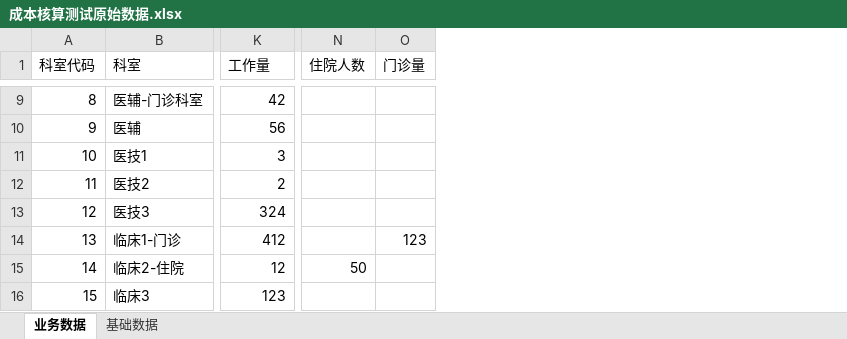
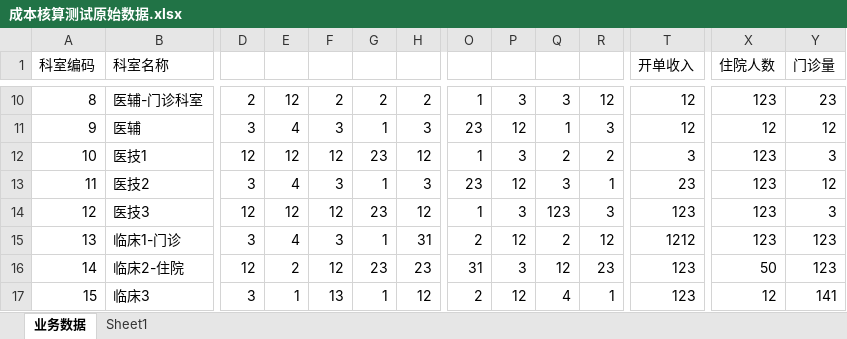
Before and after one commit to qq379673328/costaccount, an Excel workbook: dbs/成本核算测试原始数据.xlsx, sheet 业务数据, drawn as a sheet; only a part is shown, gaps mark what is left out; values as stored, in another font and other column widths than the file's, no cell formats; addresses are those after the commit; the diff covers the shown part only; the diff names each change by its address in the sheet, - before the commit and + after, or states it on an @@ line.

```diff
--- a/dbs/成本核算测试原始数据.xlsx (sheet 业务数据)
+++ b/dbs/成本核算测试原始数据.xlsx (sheet 业务数据)
-sheet tab: 基础数据
+sheet tab: Sheet1
+column D, rows 10-17: 2 | 3 | 12 | 3 | 12 | 3 | 12 | 3
+column E, rows 10-17: 12 | 4 | 12 | 4 | 12 | 4 | 2 | 1
+column F, rows 10-17: 2 | 3 | 12 | 3 | 12 | 3 | 12 | 13
+column G, rows 10-17: 2 | 1 | 23 | 1 | 23 | 1 | 23 | 1
+column H, rows 10-17: 2 | 3 | 12 | 3 | 12 | 31 | 23 | 12
+column O, rows 10-17: 1 | 23 | 1 | 23 | 1 | 2 | 31 | 2
+column P, rows 10-17: 3 | 12 | 3 | 12 | 3 | 12 | 3 | 12
+column Q, rows 10-17: 3 | 1 | 2 | 3 | 123 | 2 | 12 | 4
+column R, rows 10-17: 12 | 3 | 2 | 1 | 3 | 12 | 23 | 1
@@ column A (科室编码) renumbered in row 1 @@
-B1: 科室
+B1: 科室名称
-T1: 工作量
+T1: 开单收入
-T10 (开单收入): 42
+T10 (开单收入): 12
-X10 (住院人数): (empty)
+X10 (住院人数): 123
-Y10 (门诊量): (empty)
+Y10 (门诊量): 23
-T11 (开单收入): 56
+T11 (开单收入): 12
-X11 (住院人数): (empty)
+X11 (住院人数): 12
-Y11 (门诊量): (empty)
+Y11 (门诊量): 12
-X12:X15 (住院人数): (empty)
+X12:X15 (住院人数): 123
-Y12 (门诊量): (empty)
+Y12 (门诊量): 3
-T13 (开单收入): 2
+T13 (开单收入): 23
-Y13 (门诊量): (empty)
+Y13 (门诊量): 12
-T14 (开单收入): 324
+T14 (开单收入): 123
-Y14 (门诊量): (empty)
+Y14 (门诊量): 3
-T15 (开单收入): 412
+T15 (开单收入): 1212
-T16 (开单收入): 12
+T16 (开单收入): 123
-Y16 (门诊量): (empty)
+Y16 (门诊量): 123
-X17 (住院人数): (empty)
+X17 (住院人数): 12
-Y17 (门诊量): (empty)
+Y17 (门诊量): 141
```
Also changed, not shown: 1 added row, 2 added columns, 1 removed column, 23 edited cells and merged cells elsewhere in this sheet, sheet Sheet1, cell formats, 28 other files.
